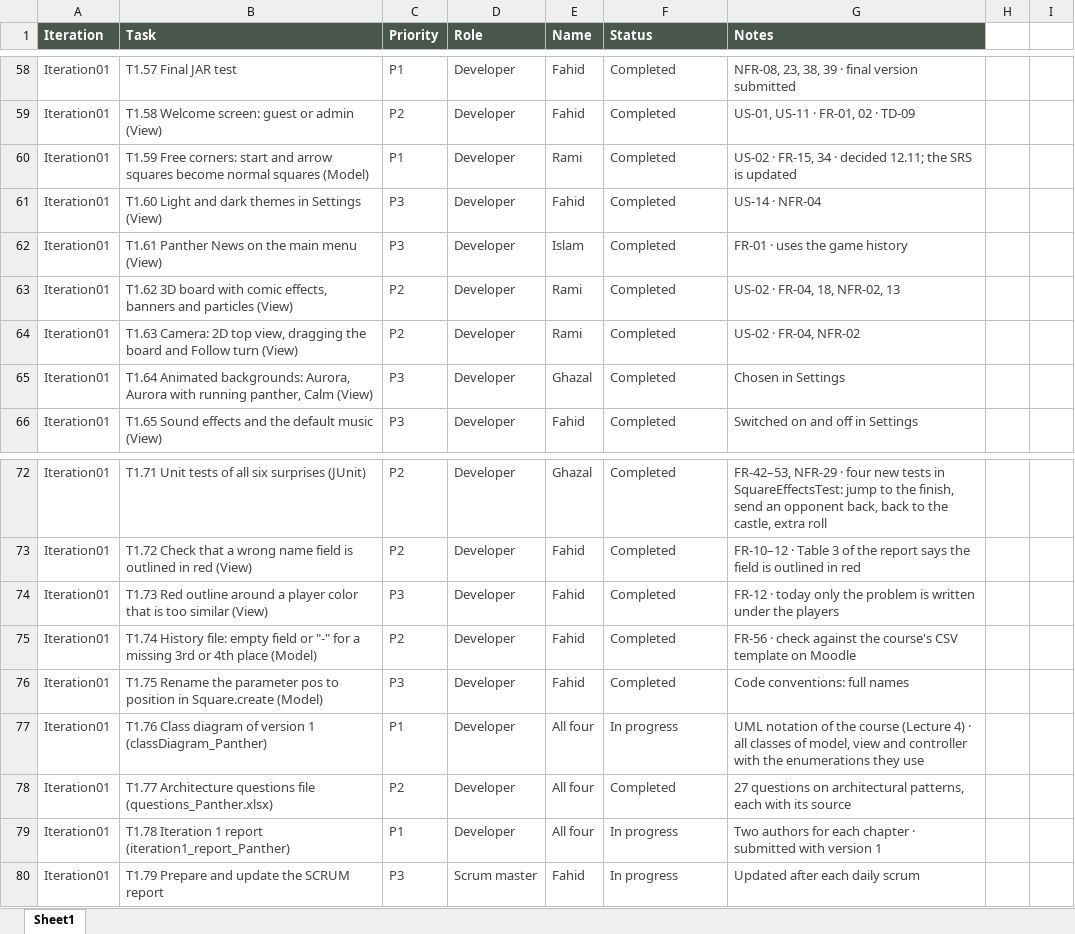
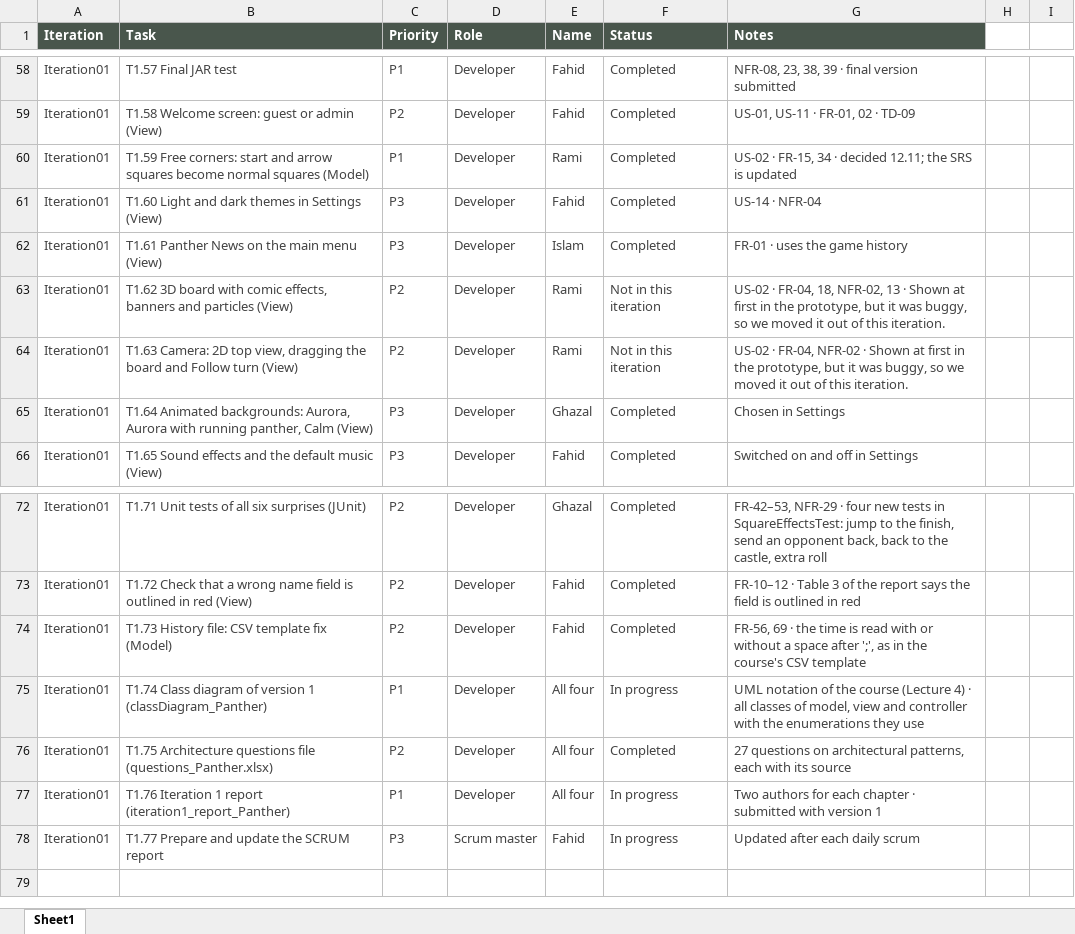
Before and after one commit to IslamHassadya11/SE-Ludo-Panther, an Excel workbook: Assignments/Assignment 4 Files/iteration1_scrumReport_Panther.xlsx, sheet Sheet1, drawn as a sheet; only a part is shown, gaps mark what is left out; values as stored, in another font and other column widths than the file's, no borders; conditional formats and table styles not drawn; removed rows and columns are numbered as before the commit, all else as after; the diff names each change by its address in the sheet, - before the commit and + after, or states it on an @@ line.

Commit message:
Updated the numbering in the Scrum Report
-  Fixed Accidental error in the report with numbering.
- Fix was done with the Scrum Master Fahid on Zoom but from my Branch due to technical difficulties on his end.
- Pending his update and finalization once the issue fixes throughout the day.

```diff
--- a/Assignments/Assignment 4 Files/iteration1_scrumReport_Panther.xlsx (sheet Sheet1)
+++ b/Assignments/Assignment 4 Files/iteration1_scrumReport_Panther.xlsx (sheet Sheet1)
-F63:F64 (Status): Completed
+F63:F64 (Status): Not in this iteration
-G63 (Notes): …NFR-02, 13
+G63 (Notes): …NFR-02, 13 · Shown at first in the prototype, but it was buggy, so we moved it out of this iteration.
-G64 (Notes): …FR-04, NFR-02
+G64 (Notes): …FR-04, NFR-02 · Shown at first in the prototype, but it was buggy, so we moved it out of this iteration.
-row 74: Iteration01 | T1.73 Red outline around a player color that is too similar (View) | P3 | Developer | Fahid | Completed | FR-12 · today only the problem is written under the players
-B74 (Task): T1.74 History file: empty field or "-" for a missing 3rd or 4th place (Model)
+B74 (Task): T1.73 History file: CSV template fix (Model)
-G74 (Notes): FR-56 · check against the course's CSV template on Moodle
+G74 (Notes): FR-56, 69 · the time is read with or without a space after ';', as in the course's CSV template
-row 76: Iteration01 | T1.75 Rename the parameter pos to position in Square.create (Model) | P3 | Developer | Fahid | Completed | Code conventions: full names
-B75 (Task): T1.76 Class diagram…
+B75 (Task): T1.74 Class diagram…
-B76 (Task): T1.77 Architecture questions…
+B76 (Task): T1.75 Architecture questions…
-B77 (Task): T1.78 Iteration 1…
+B77 (Task): T1.76 Iteration 1…
-B78 (Task): T1.79 Prepare and update the SCRUM report
+B78 (Task): T1.77 Prepare and update the SCRUM report
```
